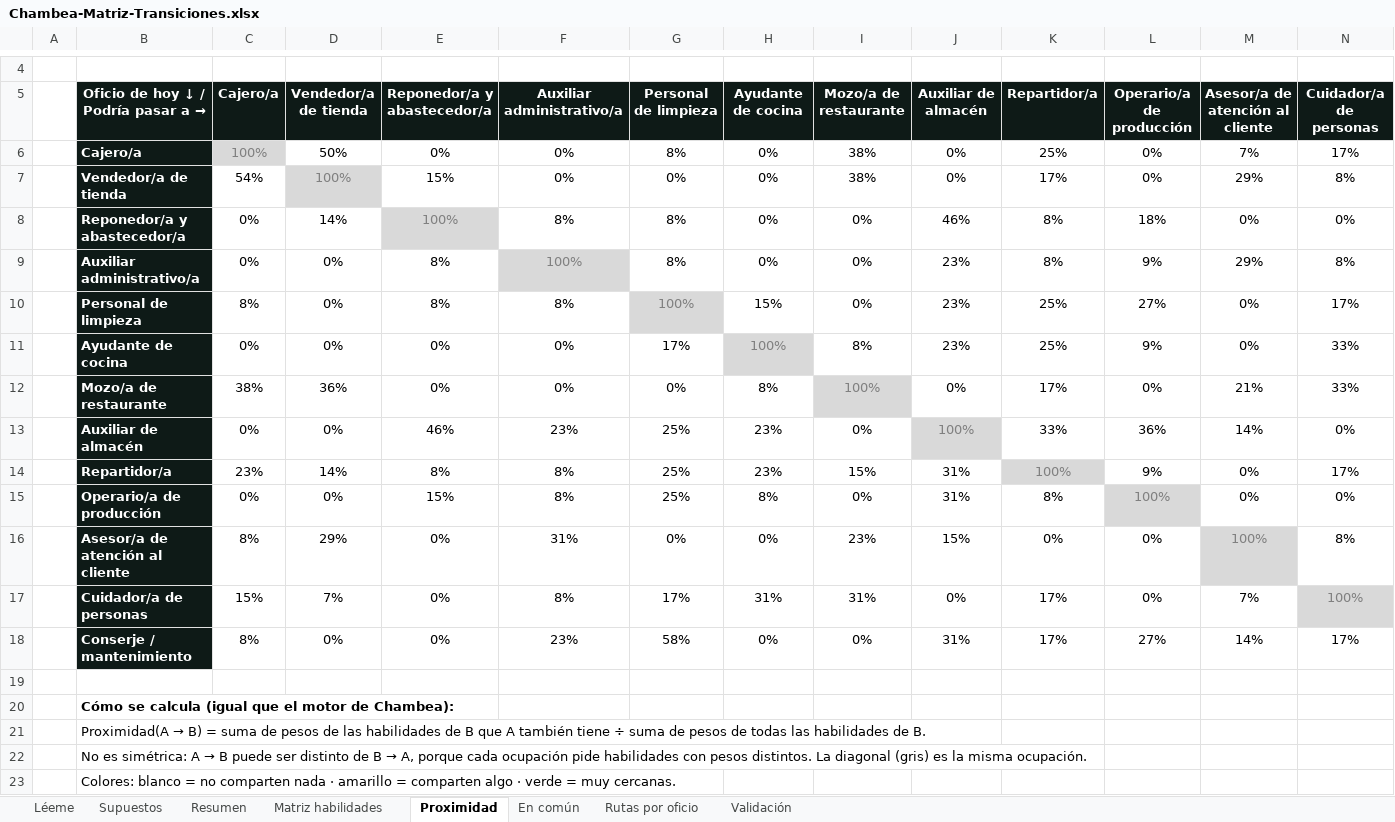
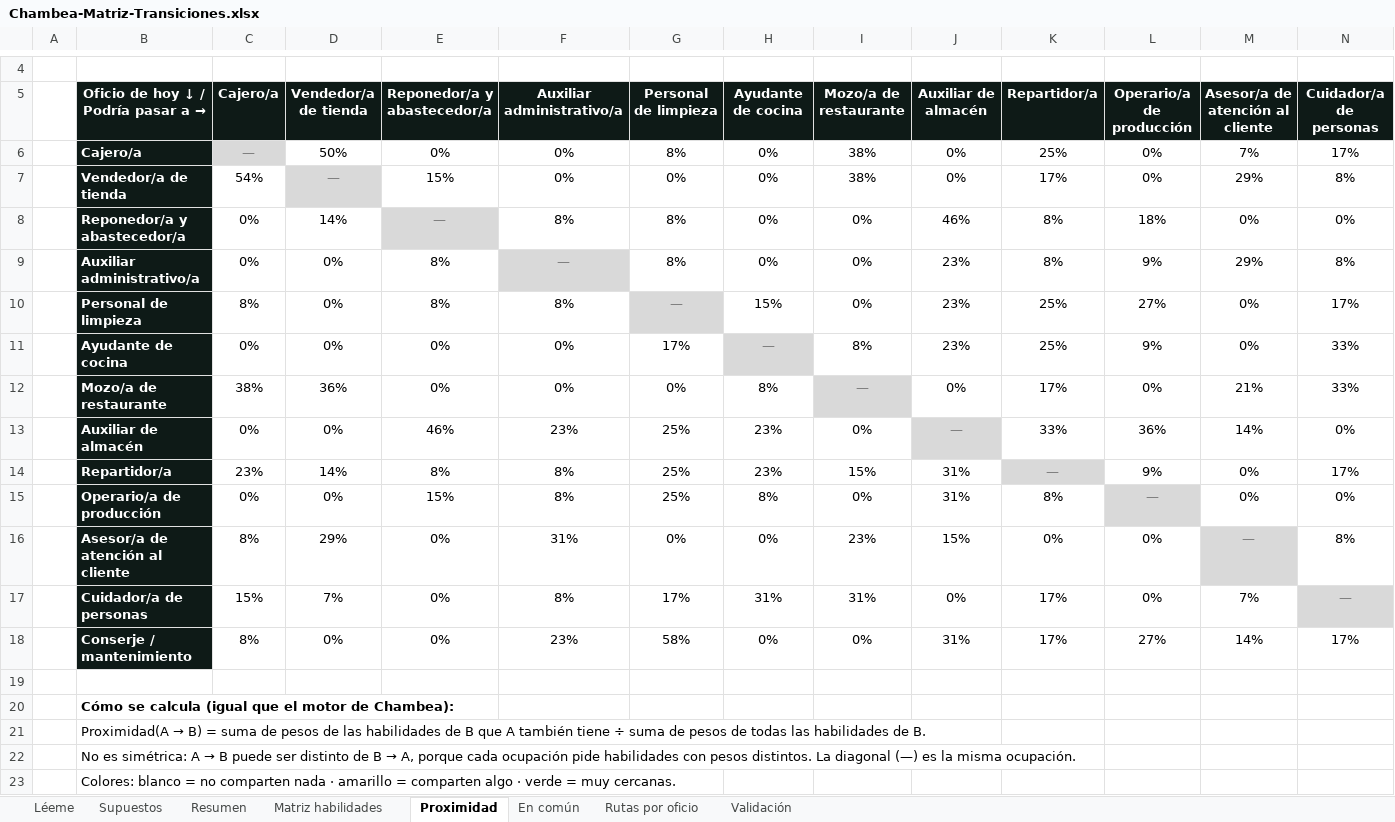
Before and after one commit to AndyFeraldo/chambea, an Excel workbook: docs/Chambea-Matriz-Transiciones.xlsx, sheet Proximidad, drawn as a sheet; only a part is shown, gaps mark what is left out; values as stored, in another font and other column widths than the file's, no borders; conditional formats not drawn; the diff covers the shown part only; the diff names each change by its address in the sheet, - before the commit and + after, or states it on an @@ line.

```diff
--- a/docs/Chambea-Matriz-Transiciones.xlsx (sheet Proximidad)
+++ b/docs/Chambea-Matriz-Transiciones.xlsx (sheet Proximidad)
-C6 (Cajero/a): 100%
+C6 (Cajero/a): —
-D7 (Vendedor/a de tienda): 100%
+D7 (Vendedor/a de tienda): —
-E8 (Reponedor/a y abastecedor/a): 100%
+E8 (Reponedor/a y abastecedor/a): —
-F9 (Auxiliar administrativo/a): 100%
+F9 (Auxiliar administrativo/a): —
-G10 (Personal de limpieza): 100%
+G10 (Personal de limpieza): —
-H11 (Ayudante de cocina): 100%
+H11 (Ayudante de cocina): —
-I12 (Mozo/a de restaurante): 100%
+I12 (Mozo/a de restaurante): —
-J13 (Auxiliar de almacén): 100%
+J13 (Auxiliar de almacén): —
-K14 (Repartidor/a): 100%
+K14 (Repartidor/a): —
-L15 (Operario/a de producción): 100%
+L15 (Operario/a de producción): —
-M16 (Asesor/a de atención al cliente): 100%
+M16 (Asesor/a de atención al cliente): —
-N17 (Cuidador/a de personas): 100%
+N17 (Cuidador/a de personas): —
-B22: …La diagonal (gris) es la…
+B22: …La diagonal (—) es la…
```
Also changed, not shown: 1 edited cell elsewhere in this sheet, sheet En común, 1 other file.
